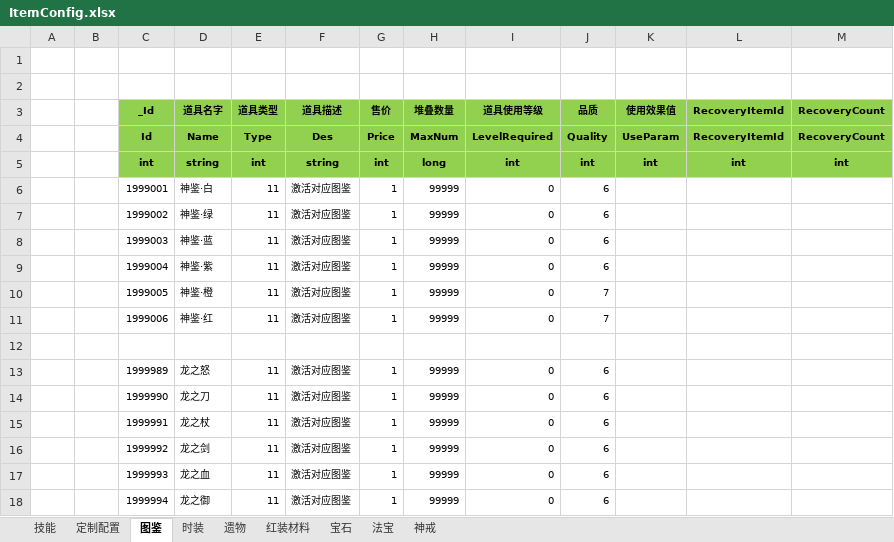
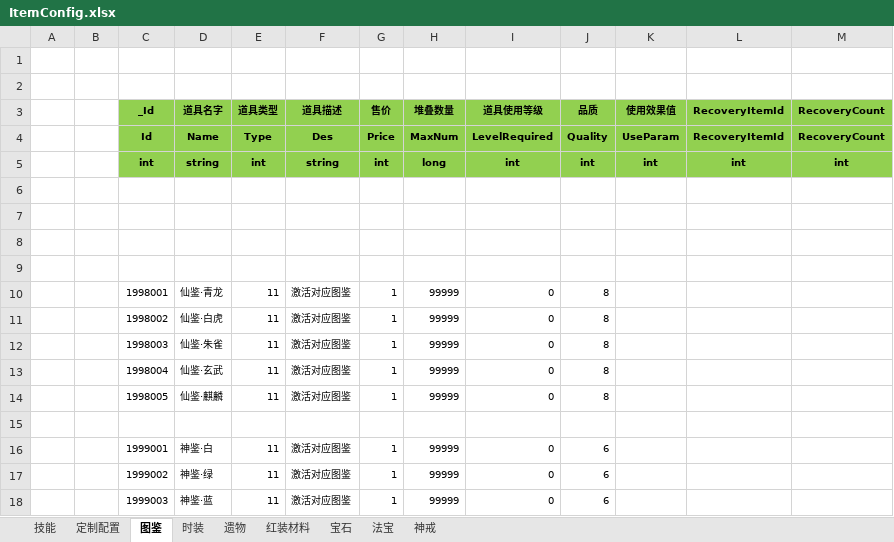
Before and after one commit to wokanjianyang/WrittenLegend, an Excel workbook: Excel/ItemConfig.xlsx, sheet 图鉴, drawn as a sheet; only a part is shown; the shorter side is filled out with more unchanged rows; values as stored, in another font and other column widths than the file's, no borders; the diff names each change by its address in the sheet, - before the commit and + after, or states it on an @@ line.

```diff
--- a/Excel/ItemConfig.xlsx (sheet 图鉴)
+++ b/Excel/ItemConfig.xlsx (sheet 图鉴)
+row 6: (empty)
+row 7: (empty)
+row 8: (empty)
+row 9: (empty)
+row 10:  |  | 1998001 | 仙鉴·青龙 | 11 | 激活对应图鉴 | 1 | 99999 | 0 | 8
+row 11:  |  | 1998002 | 仙鉴·白虎 | 11 | 激活对应图鉴 | 1 | 99999 | 0 | 8
+row 12:  |  | 1998003 | 仙鉴·朱雀 | 11 | 激活对应图鉴 | 1 | 99999 | 0 | 8
+row 13:  |  | 1998004 | 仙鉴·玄武 | 11 | 激活对应图鉴 | 1 | 99999 | 0 | 8
+row 14:  |  | 1998005 | 仙鉴·麒麟 | 11 | 激活对应图鉴 | 1 | 99999 | 0 | 8
+row 15: (empty)
```
Also changed, not shown: Excel/DropConfig.xlsx, Excel/InfiniteDropConfig.xlsx, 44 other files.
